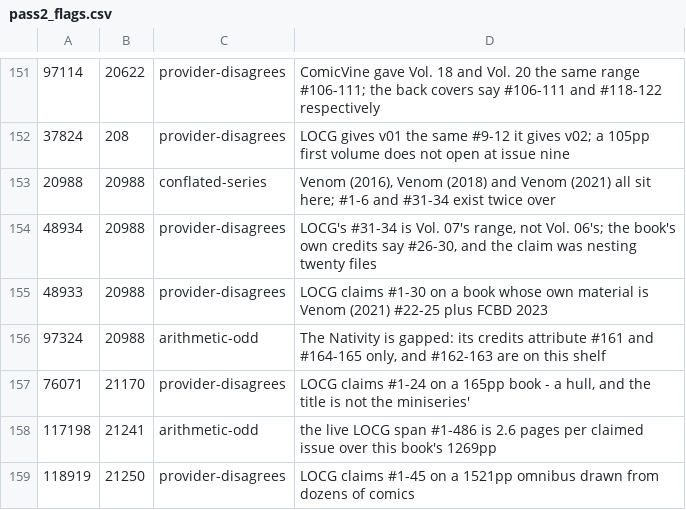
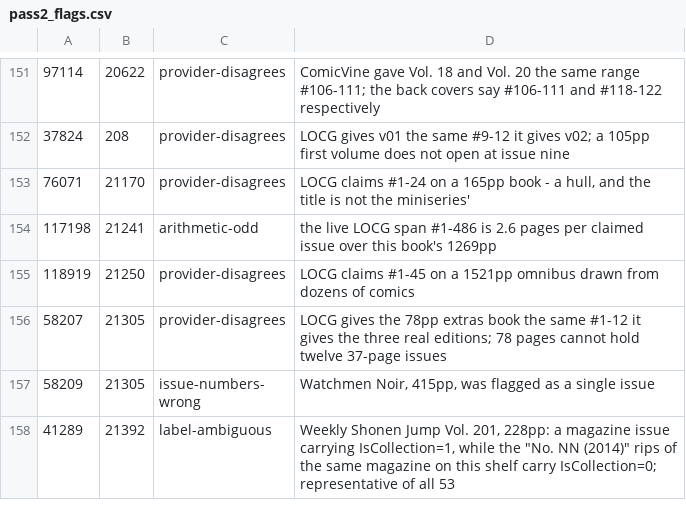
Before and after one commit to ecarpouzis/MovieTheater, a CSV file: docs/books/containment/tools/pass2_flags.csv, drawn as a sheet; only a part is shown, gaps mark what is left out; the shorter side is filled out with more unchanged rows; the diff names each change by its address in the sheet, - before the commit and + after, or states it on an @@ line.

```diff
--- a/docs/books/containment/tools/pass2_flags.csv
+++ b/docs/books/containment/tools/pass2_flags.csv
-row 153: 20988 | 20988 | conflated-series | Venom (2016), Venom (2018) and Venom (2021) all sit here; #1-6 and #31-34 exist twice over
-row 154: 48934 | 20988 | provider-disagrees | LOCG's #31-34 is Vol. 07's range, not Vol. 06's; the book's own credits say #26-30, and the claim was nesting twenty files
-row 155: 48933 | 20988 | provider-disagrees | LOCG claims #1-30 on a book whose own material is Venom (2021) #22-25 plus FCBD 2023
-row 156: 97324 | 20988 | arithmetic-odd | The Nativity is gapped: its credits attribute #161 and #164-165 only, and #162-163 are on this shelf
```
Also changed, not shown: docs/books/containment/tools/pass2_notes.csv, 21 other files.
